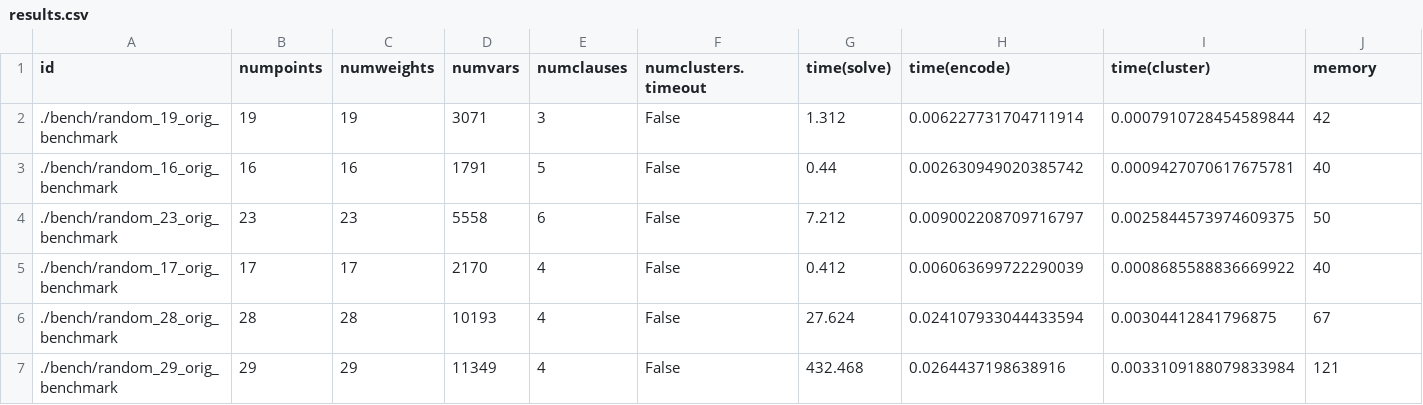
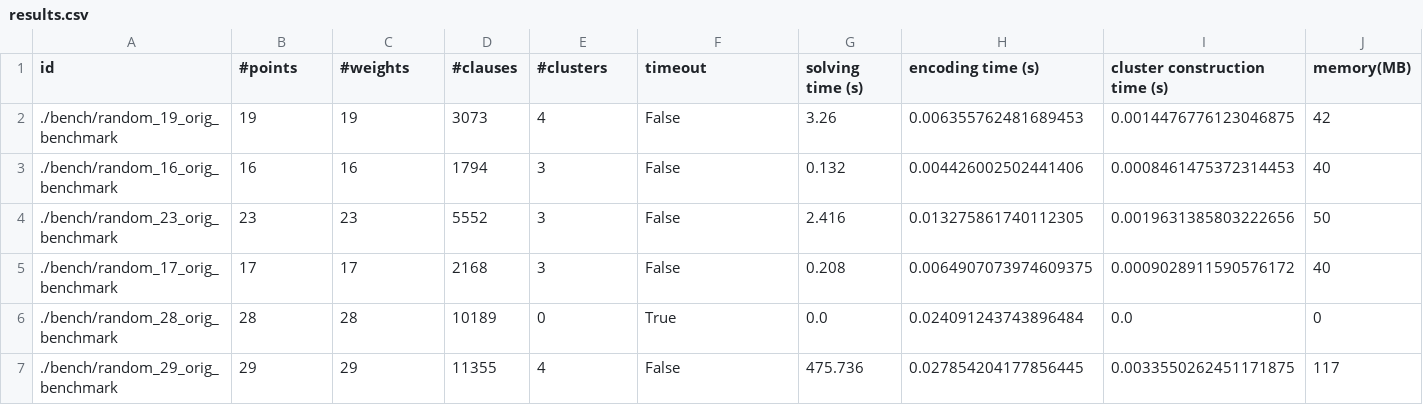
Before and after one commit to victornicolet/genconstraints, a CSV file: corrClus/results.csv, drawn as a sheet; only a part is shown; the diff covers the shown part only.

Commit message:
Update results

```diff
--- a/corrClus/results.csv
+++ b/corrClus/results.csv
@@ -1,7 +1,7 @@
-id,numpoints,numweights,numvars,numclauses,numclusters.timeout,time(solve),time(encode),time(cluster),memory
-./bench/random_19_orig_benchmark,19,19,3071,3,False,1.312,0.006227731704711914,0.0007910728454589844,42
-./bench/random_16_orig_benchmark,16,16,1791,5,False,0.44,0.002630949020385742,0.0009427070617675781,40
-./bench/random_23_orig_benchmark,23,23,5558,6,False,7.212,0.009002208709716797,0.0025844573974609375,50
-./bench/random_17_orig_benchmark,17,17,2170,4,False,0.412,0.006063699722290039,0.0008685588836669922,40
-./bench/random_28_orig_benchmark,28,28,10193,4,False,27.624,0.024107933044433594,0.00304412841796875,67
-./bench/random_29_orig_benchmark,29,29,11349,4,False,432.468,0.0264437198638916,0.0033109188079833984,121
+id,#points,#weights,#clauses,#clusters,timeout,solving time (s),encoding time (s),cluster construction time (s),memory(MB)
+./bench/random_19_orig_benchmark,19,19,3073,4,False,3.26,0.006355762481689453,0.0014476776123046875,42
+./bench/random_16_orig_benchmark,16,16,1794,3,False,0.132,0.004426002502441406,0.0008461475372314453,40
+./bench/random_23_orig_benchmark,23,23,5552,3,False,2.416,0.013275861740112305,0.0019631385803222656,50
+./bench/random_17_orig_benchmark,17,17,2168,3,False,0.208,0.0064907073974609375,0.0009028911590576172,40
+./bench/random_28_orig_benchmark,28,28,10189,0,True,0.0,0.024091243743896484,0.0,0
+./bench/random_29_orig_benchmark,29,29,11355,4,False,475.736,0.027854204177856445,0.0033550262451171875,117
```
Also changed, not shown: 75 edited cells elsewhere in this file, 1 other file.
